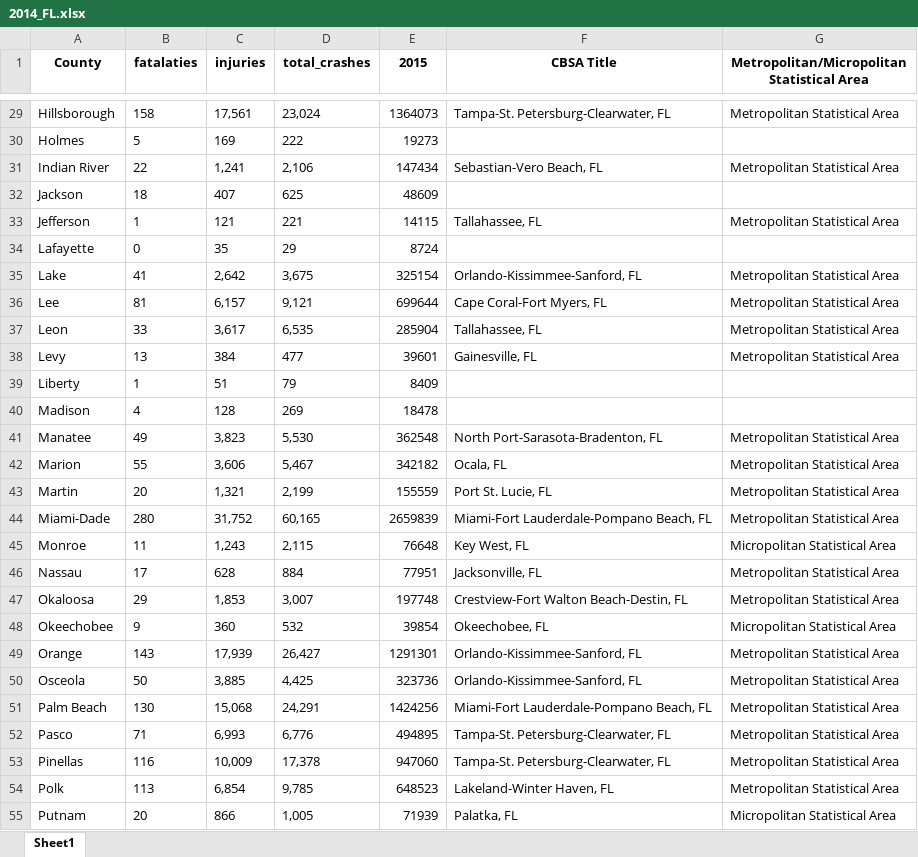
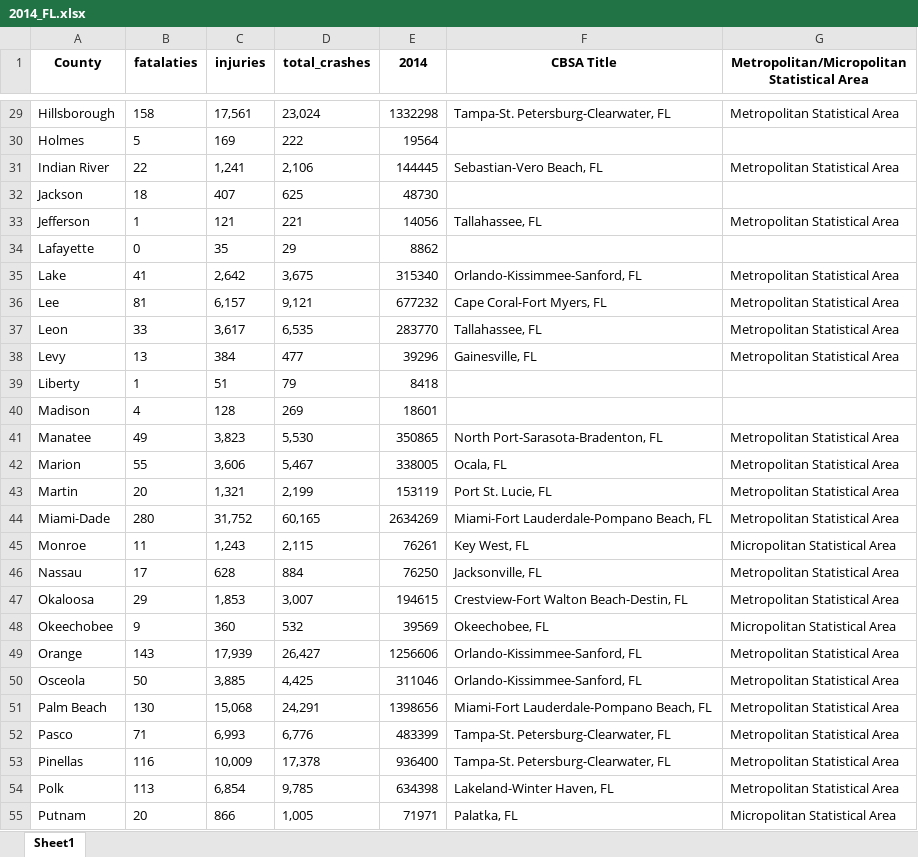
Before and after one commit to igoike/Capstone, an Excel workbook: data/cleaned_data/2014_FL.xlsx, sheet Sheet1, drawn as a sheet; only a part is shown, gaps mark what is left out; values as stored, in another font and other column widths than the file's, no borders; the diff covers the shown part only; the diff names each change by its address in the sheet, - before the commit and + after, or states it on an @@ line.

```diff
--- a/data/cleaned_data/2014_FL.xlsx (sheet Sheet1)
+++ b/data/cleaned_data/2014_FL.xlsx (sheet Sheet1)
-E1: 2015
+E1: 2014
-E29 (2014): 1364073
+E29 (2014): 1332298
-E30 (2014): 19273
+E30 (2014): 19564
-E31 (2014): 147434
+E31 (2014): 144445
-E32 (2014): 48609
+E32 (2014): 48730
-E33 (2014): 14115
+E33 (2014): 14056
-E34 (2014): 8724
+E34 (2014): 8862
-E35 (2014): 325154
+E35 (2014): 315340
-E36 (2014): 699644
+E36 (2014): 677232
-E37 (2014): 285904
+E37 (2014): 283770
-E38 (2014): 39601
+E38 (2014): 39296
-E39 (2014): 8409
+E39 (2014): 8418
-E40 (2014): 18478
+E40 (2014): 18601
-E41 (2014): 362548
+E41 (2014): 350865
-E42 (2014): 342182
+E42 (2014): 338005
-E43 (2014): 155559
+E43 (2014): 153119
-E44 (2014): 2659839
+E44 (2014): 2634269
-E45 (2014): 76648
+E45 (2014): 76261
-E46 (2014): 77951
+E46 (2014): 76250
-E47 (2014): 197748
+E47 (2014): 194615
-E48 (2014): 39854
+E48 (2014): 39569
-E49 (2014): 1291301
+E49 (2014): 1256606
-E50 (2014): 323736
+E50 (2014): 311046
-E51 (2014): 1424256
+E51 (2014): 1398656
-E52 (2014): 494895
+E52 (2014): 483399
-E53 (2014): 947060
+E53 (2014): 936400
-E54 (2014): 648523
+E54 (2014): 634398
-E55 (2014): 71939
+E55 (2014): 71971
```
Also changed, not shown: 38 edited cells elsewhere in this sheet, data/cleaned_data/2015_FL.xlsx, data/cleaned_data/2016_FL.xlsx, 5 other files.
